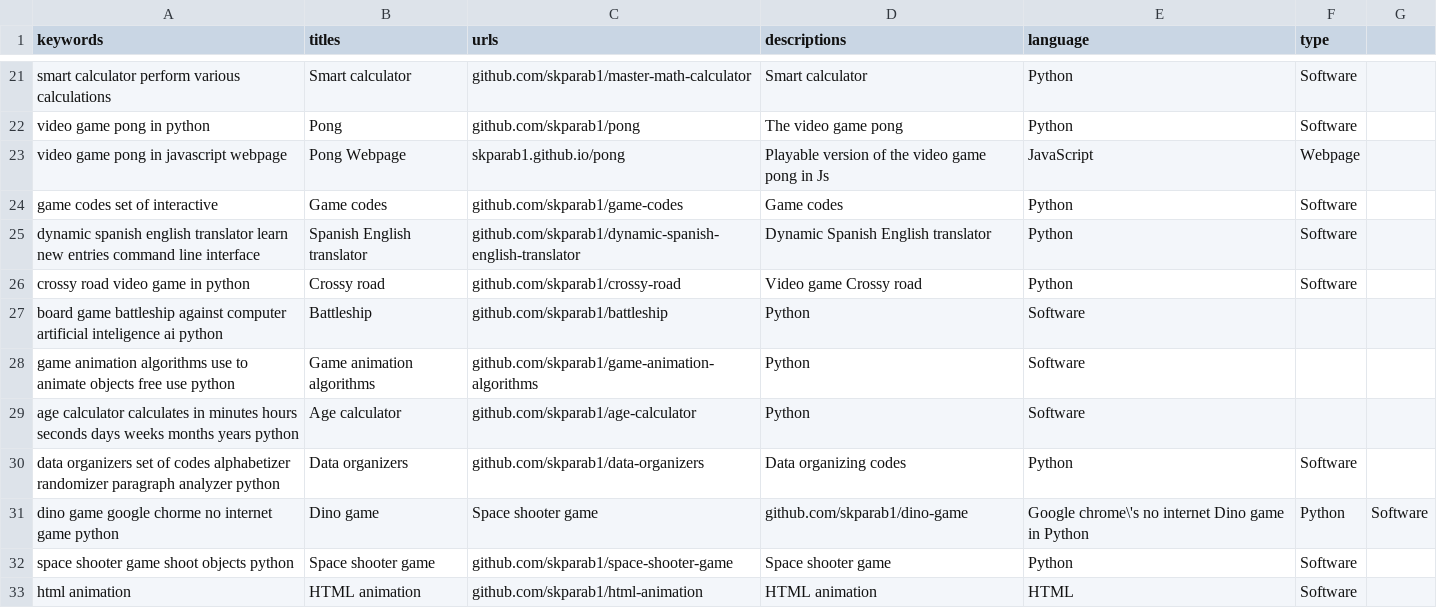
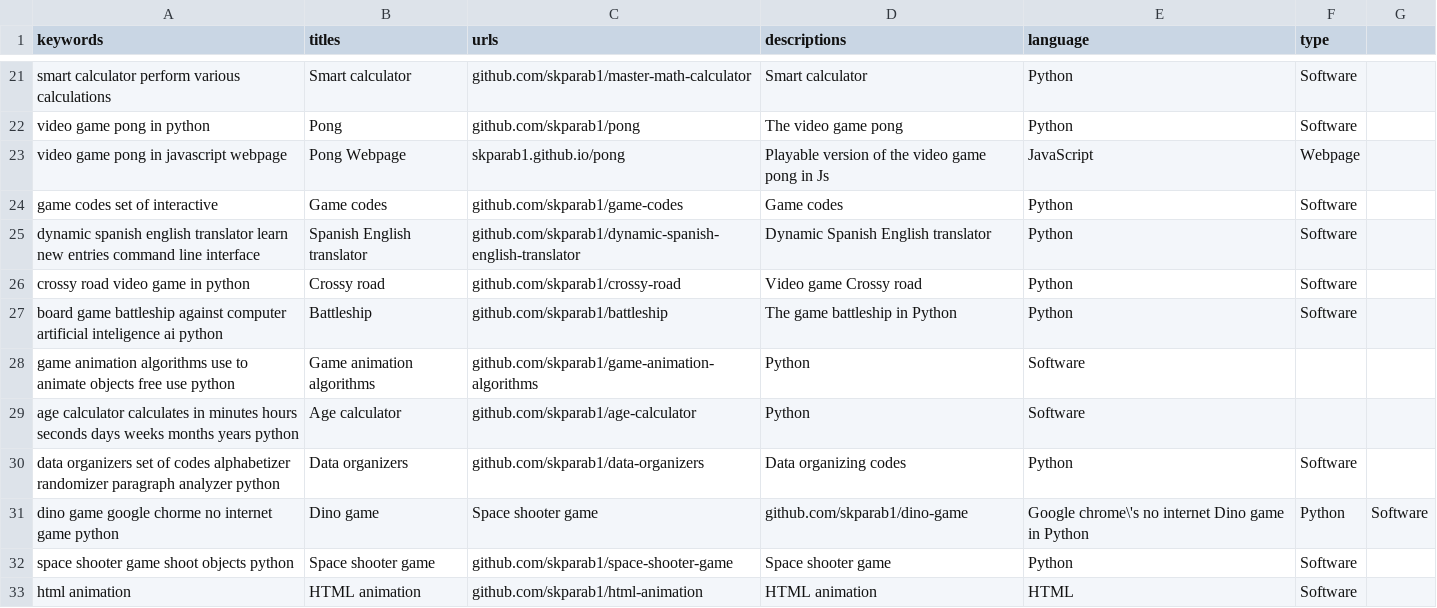
Before and after one commit to Skparab1/skparab1.github.io, a CSV file: docs/search/results.csv, drawn as a sheet; only a part is shown, gaps mark what is left out.

Commit message:
fixed csv error

```diff
--- a/docs/search/results.csv
+++ b/docs/search/results.csv
@@ -26,3 +26,3 @@ dynamic spanish english translator learn new entries command line interface, Spa
 crossy road video game in python, Crossy road, github.com/skparab1/crossy-road,Video game Crossy road,Python,Software
-board game battleship against computer artificial inteligence ai python, Battleship, github.com/skparab1/battleship, Python, Software
+board game battleship against computer artificial inteligence ai python, Battleship, github.com/skparab1/battleship, The game battleship in Python, Python, Software
 game animation algorithms use to animate objects free use python, Game animation algorithms, github.com/skparab1/game-animation-algorithms, Python, Software
```
